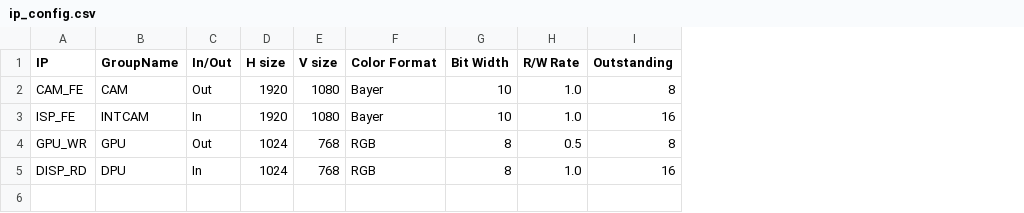
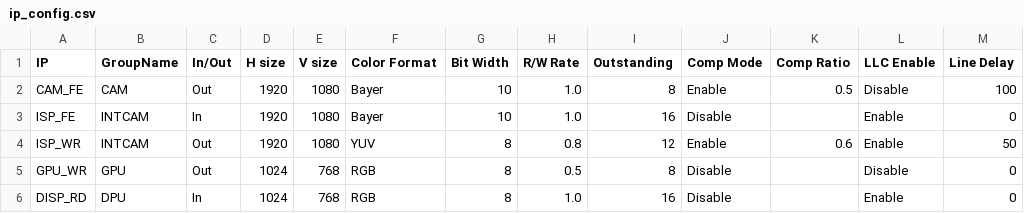
Before and after one commit to younghwan78/axi-traffic-generator, a CSV file: ip_config.csv, drawn as a sheet; addresses are those after the commit; the diff names each change by its address in the sheet, - before the commit and + after, or states it on an @@ line.

Commit message:
feat: Add compression, LLC hints, line delay, and group-based dependencies
- Add compression support with format-specific alignment (Bayer: 256B width, YUV: 32B width + 4-line height)
- Add LLC allocation hints (hint=LLC_ALLOC) for cache optimization
- Add line delay feature (req=<delay>) for stream timing control
- Implement group-based dependency management (simplified configuration)
- Change outstanding limit from resp to req event (no deadline mechanism)
- Add 4K base address alignment for ion allocation compatibility
- Update documentation (README.md, DESIGN.md) with new features

```diff
--- a/ip_config.csv
+++ b/ip_config.csv
+column J (Comp Mode), rows 2-3: Enable | Disable; rows 5-6: Disable | Disable
+column K (Comp Ratio), row 2: 0.5
+column L (LLC Enable), rows 2-3: Disable | Enable; rows 5-6: Disable | Enable
+column M (Line Delay), rows 2-3: 100 | 0; rows 5-6: 0 | 0
+row 4: ISP_WR | INTCAM | Out | 1920 | 1080 | YUV | 8 | 0.8 | 12 | Enable | 0.6 | Enable | 50
```
Also changed, not shown: 8 other files.
